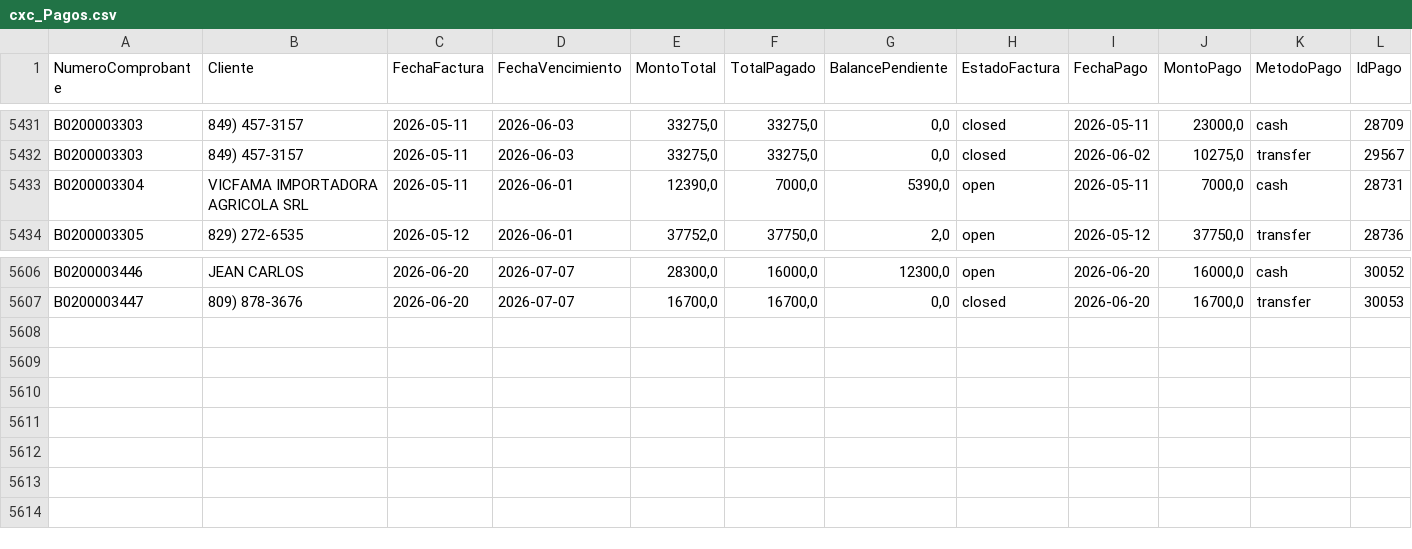
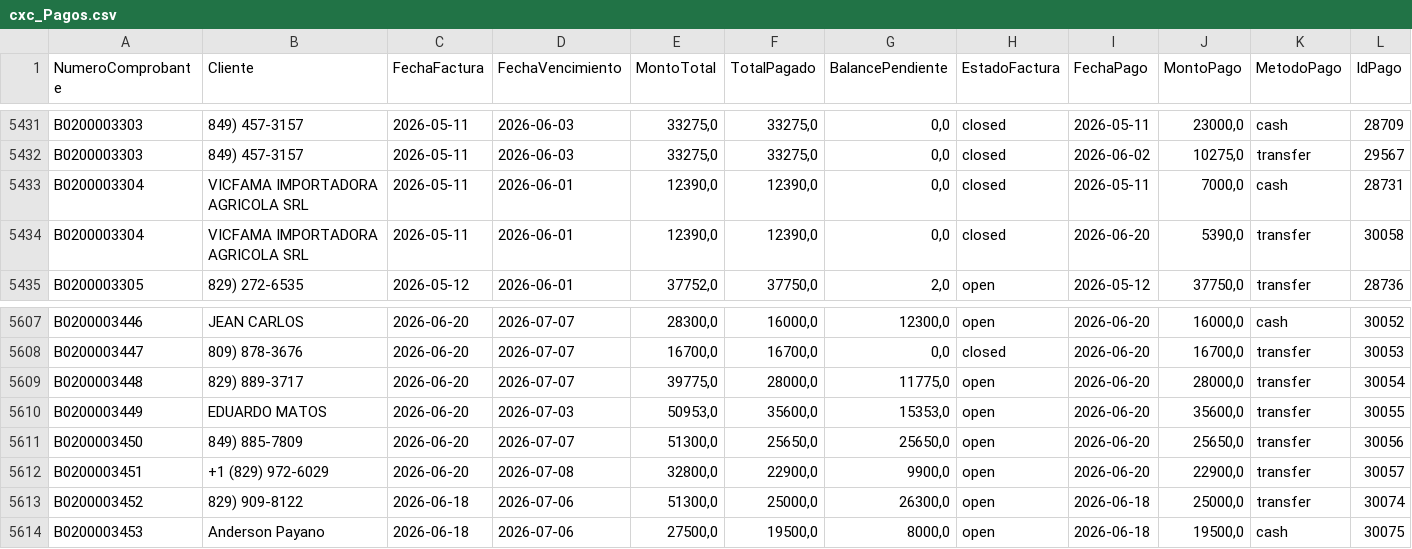
Before and after one commit to Osiris-14/reporte-cxc-alegra, a CSV file: cxc_Pagos.csv, drawn as a sheet; only a part is shown, gaps mark what is left out.

```diff
--- a/cxc_Pagos.csv
+++ b/cxc_Pagos.csv
@@ -5432,3 +5432,4 @@ B0200003303,849) 457-3157,2026-05-11,2026-06-03,"33275,0","33275,0","0,0",closed
 B0200003303,849) 457-3157,2026-05-11,2026-06-03,"33275,0","33275,0","0,0",closed,2026-06-02,"10275,0",transfer,29567
-B0200003304,VICFAMA IMPORTADORA AGRICOLA SRL,2026-05-11,2026-06-01,"12390,0","7000,0","5390,0",open,2026-05-11,"7000,0",cash,28731
+B0200003304,VICFAMA IMPORTADORA AGRICOLA SRL,2026-05-11,2026-06-01,"12390,0","12390,0","0,0",closed,2026-05-11,"7000,0",cash,28731
+B0200003304,VICFAMA IMPORTADORA AGRICOLA SRL,2026-05-11,2026-06-01,"12390,0","12390,0","0,0",closed,2026-06-20,"5390,0",transfer,30058
 B0200003305,829) 272-6535,2026-05-12,2026-06-01,"37752,0","37750,0","2,0",open,2026-05-12,"37750,0",transfer,28736
@@ -5607 +5608,7 @@ B0200003446,	JEAN CARLOS,2026-06-20,2026-07-07,"28300,0","16000,0","12300,0",ope
 B0200003447,809) 878-3676,2026-06-20,2026-07-07,"16700,0","16700,0","0,0",closed,2026-06-20,"16700,0",transfer,30053
+B0200003448,829) 889-3717,2026-06-20,2026-07-07,"39775,0","28000,0","11775,0",open,2026-06-20,"28000,0",transfer,30054
+B0200003449,EDUARDO MATOS ,2026-06-20,2026-07-03,"50953,0","35600,0","15353,0",open,2026-06-20,"35600,0",transfer,30055
+B0200003450,849) 885-7809,2026-06-20,2026-07-07,"51300,0","25650,0","25650,0",open,2026-06-20,"25650,0",transfer,30056
+B0200003451,+1 (829) 972-6029,2026-06-20,2026-07-08,"32800,0","22900,0","9900,0",open,2026-06-20,"22900,0",transfer,30057
+B0200003452,829) 909-8122,2026-06-18,2026-07-06,"51300,0","25000,0","26300,0",open,2026-06-18,"25000,0",transfer,30074
+B0200003453,Anderson Payano,2026-06-18,2026-07-06,"27500,0","19500,0","8000,0",open,2026-06-18,"19500,0",cash,30075
```
